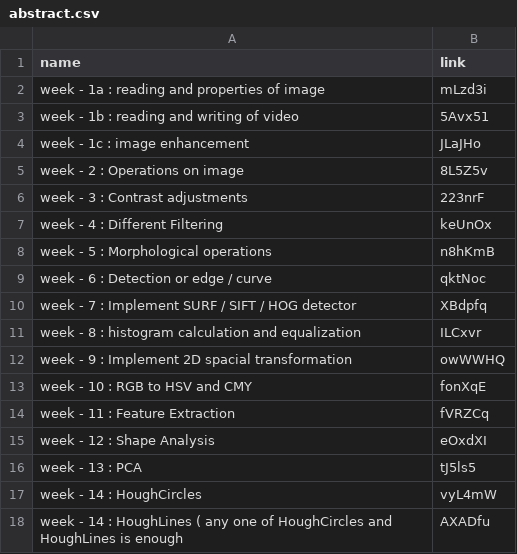
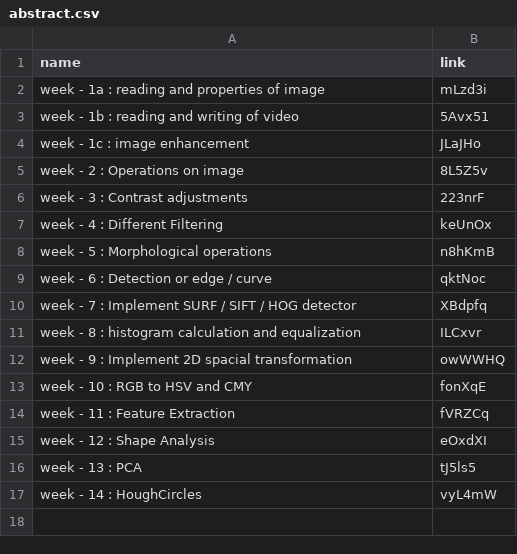
Before and after one commit to SandeepK1729/CV-lab, a CSV file: abstract.csv, drawn as a sheet.

Commit message:
Update abstract.csv

```diff
--- a/abstract.csv
+++ b/abstract.csv
@@ -17,2 +17 @@
 "week - 14 : HoughCircles","vyL4mW"
-"week - 14 : HoughLines ( any one of HoughCircles and HoughLines is enough","AXADfu"
```
